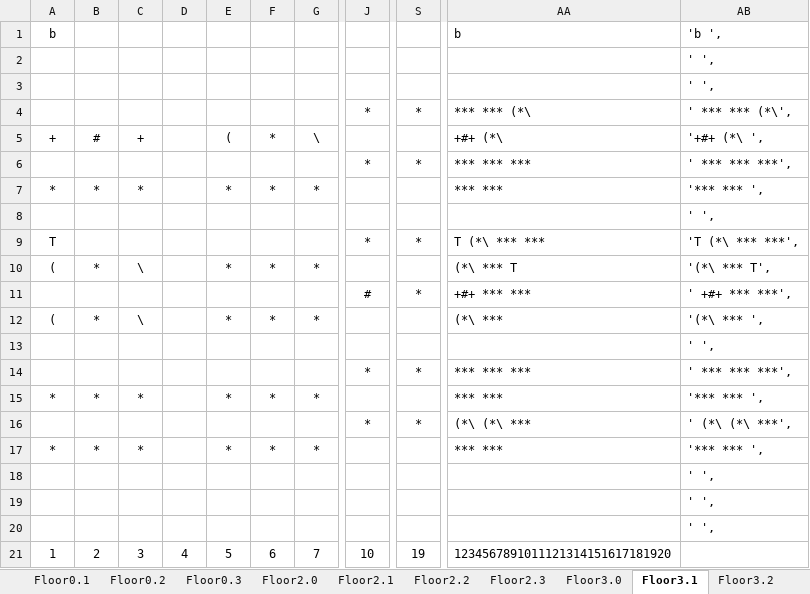
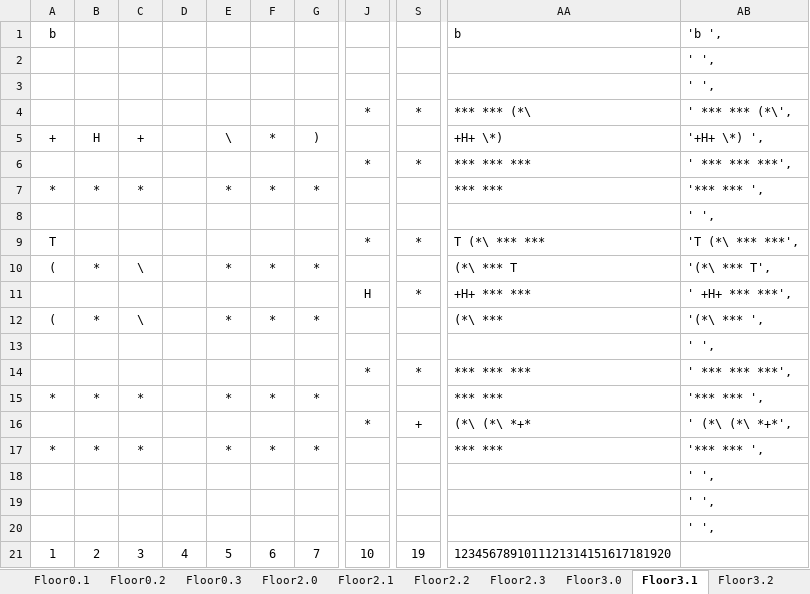
Before and after one commit to kwoolter/Nimrod, an Excel workbook: model/Squoids_data/Squoids floor builder 20180106.xlsx, sheet Floor3.1, drawn as a sheet; only a part is shown, gaps mark what is left out; values as stored, in another font and other column widths than the file's, no borders; conditional formats not drawn; the diff names each change by its address in the sheet, - before the commit and + after, or states it on an @@ line.

```diff
--- a/model/Squoids_data/Squoids floor builder 20180106.xlsx (sheet Floor3.1)
+++ b/model/Squoids_data/Squoids floor builder 20180106.xlsx (sheet Floor3.1)
-B5: #
+B5: H
-E5: (
+E5: \
-G5: \
+G5: )
-AA5: +#+ (*\
+AA5: +H+ \*)
-AB5: '+#+ (*\ ',
+AB5: '+H+ \*) ',
-J11: #
+J11: H
-AA11: +#+ *** ***
+AA11: +H+ *** ***
-AB11: ' +#+ *** ***',
+AB11: ' +H+ *** ***',
-S16: *
+S16: +
-AA16: (*\ (*\ ***
+AA16: (*\ (*\ *+*
-AB16: ' (*\ (*\ ***',
+AB16: ' (*\ (*\ *+*',
```
Also changed, not shown: 7 other files.
